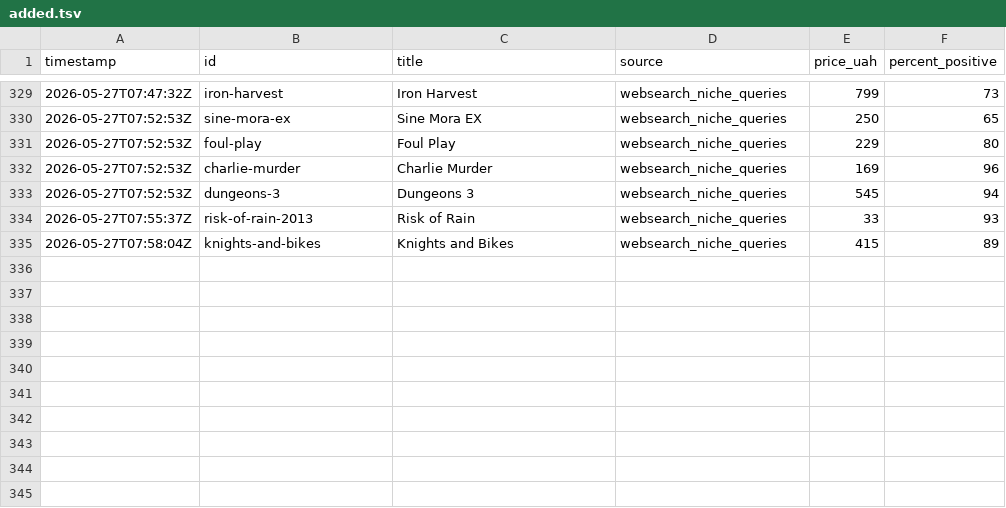
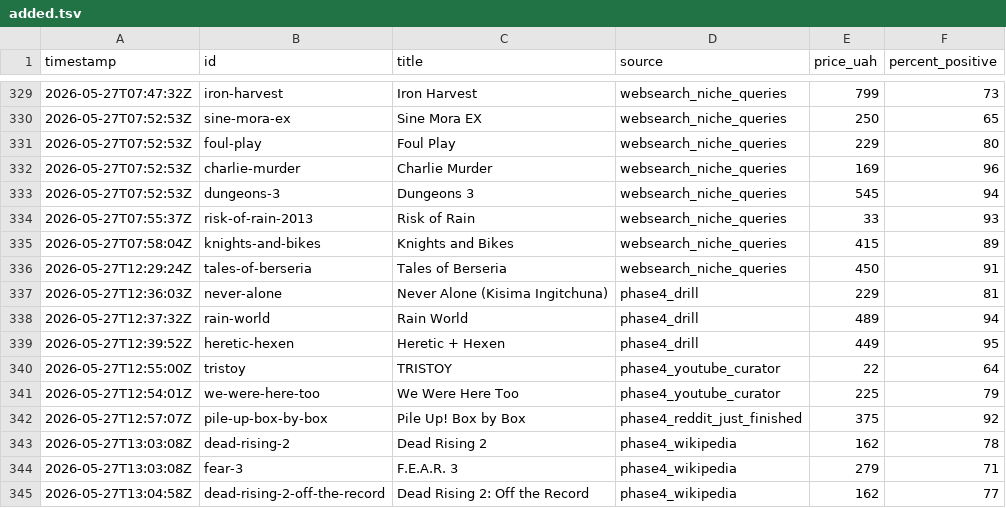
Before and after one commit to LoyEgor/pc-coop-games, a TSV file: .claude/skills/coop-hunter/state/added.tsv, drawn as a sheet; only a part is shown, gaps mark what is left out.

```diff
--- a/.claude/skills/coop-hunter/state/added.tsv
+++ b/.claude/skills/coop-hunter/state/added.tsv
@@ -335 +335,11 @@ timestamp	id	title	source	price_uah	percent_positive
 2026-05-27T07:58:04Z	knights-and-bikes	Knights and Bikes	websearch_niche_queries	415	89
+2026-05-27T12:29:24Z	tales-of-berseria	Tales of Berseria	websearch_niche_queries	450	91
+2026-05-27T12:36:03Z	never-alone	Never Alone (Kisima Ingitchuna)	phase4_drill	229	81
+2026-05-27T12:37:32Z	rain-world	Rain World	phase4_drill	489	94
+2026-05-27T12:39:52Z	heretic-hexen	Heretic + Hexen	phase4_drill	449	95
+2026-05-27T12:55:00Z	tristoy	TRISTOY	phase4_youtube_curator	22	64
+2026-05-27T12:54:01Z	we-were-here-too	We Were Here Too	phase4_youtube_curator	225	79
+2026-05-27T12:57:07Z	pile-up-box-by-box	Pile Up! Box by Box	phase4_reddit_just_finished	375	92
+2026-05-27T13:03:08Z	dead-rising-2	Dead Rising 2	phase4_wikipedia	162	78
+2026-05-27T13:03:08Z	fear-3	F.E.A.R. 3	phase4_wikipedia	279	71
+2026-05-27T13:04:58Z	dead-rising-2-off-the-record	Dead Rising 2: Off the Record	phase4_wikipedia	162	77
```
Also changed, not shown: .claude/skills/coop-hunter/state/removed-entries.tsv, .claude/skills/coop-hunter/state/skipped.tsv, 10 other files.
